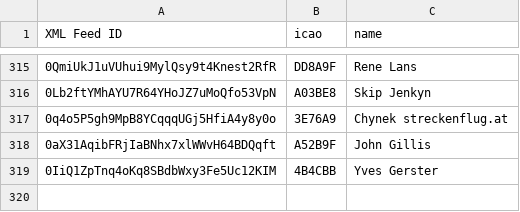
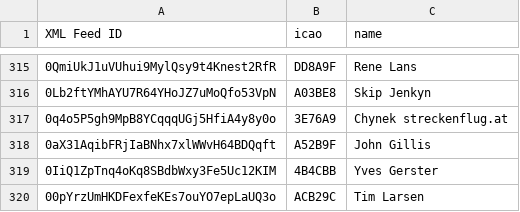
Before and after one commit to DavisChappins/SpotToOGN, a CSV file: Spotuser.csv, drawn as a sheet; only a part is shown, gaps mark what is left out; the diff names each change by its address in the sheet, - before the commit and + after, or states it on an @@ line.

Commit message:
Update Spotuser.csv

```diff
--- a/Spotuser.csv
+++ b/Spotuser.csv
+row 320: 00pYrzUmHKDFexfeKEs7ouYO7epLaUQ3o | ACB29C | Tim Larsen
```
